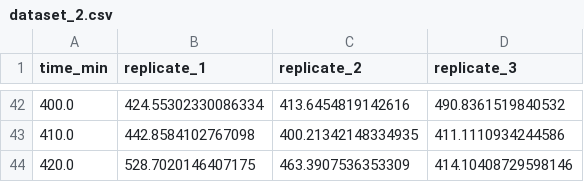
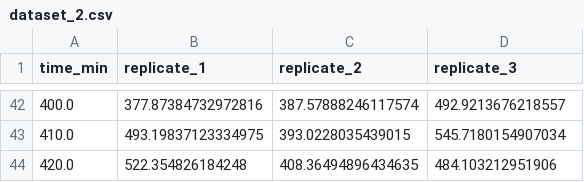
Before and after one commit to JordanCarden/Optimization, a CSV file: data/dataset_2.csv, drawn as a sheet; only a part is shown, gaps mark what is left out; the diff covers the shown part only.

```diff
--- a/data/dataset_2.csv
+++ b/data/dataset_2.csv
@@ -42,3 +42,3 @@ time_min,replicate_1,replicate_2,replicate_3
-400.0,424.55302330086334,413.6454819142616,490.8361519840532
-410.0,442.8584102767098,400.21342148334935,411.1110934244586
-420.0,528.7020146407175,463.3907536353309,414.10408729598146
+400.0,377.87384732972816,387.57888246117574,492.9213676218557
+410.0,493.19837123334975,393.0228035439015,545.7180154907034
+420.0,522.354826184248,408.36494896434635,484.103212951906
```
Also changed, not shown: 120 edited cells elsewhere in this file, data/dataset_1.csv, data/dataset_3.csv, 1 other file.
